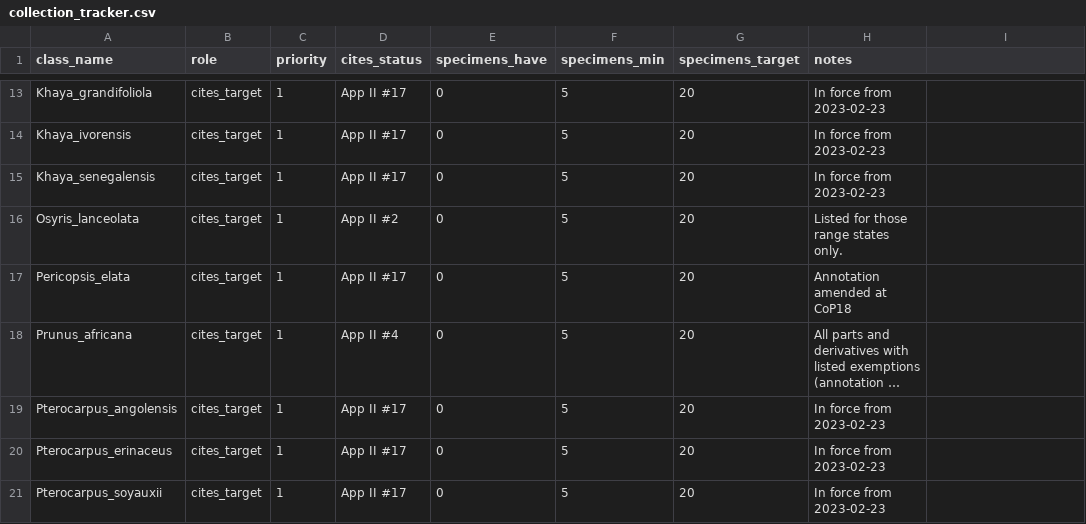
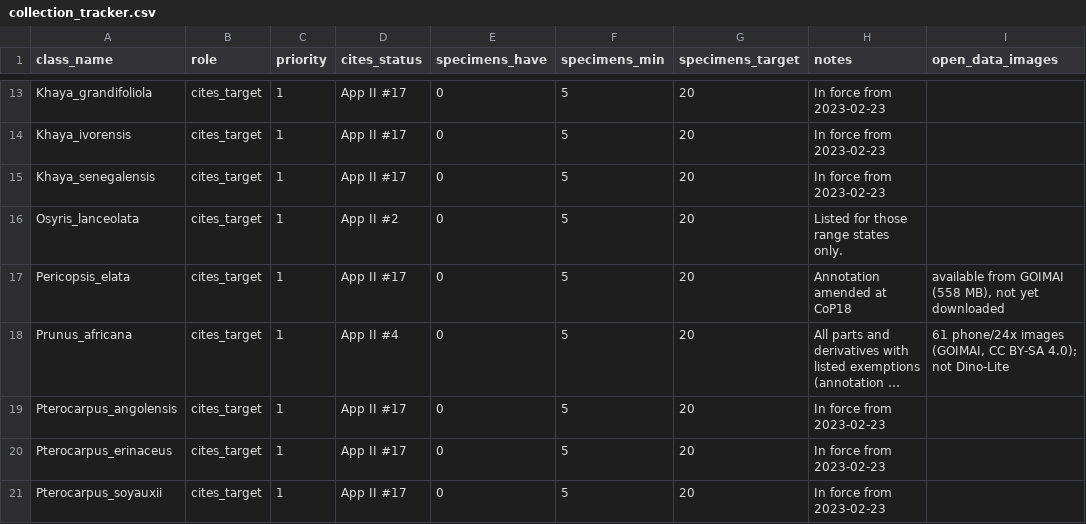
Before and after one commit to glretief-ux/CITES-Timber-ID, a CSV file: wood-id/data/collection_tracker.csv, drawn as a sheet; only a part is shown, gaps mark what is left out; long unchanged cells end in …; the diff names each change by its address in the sheet, - before the commit and + after, or states it on an @@ line.

```diff
--- a/wood-id/data/collection_tracker.csv
+++ b/wood-id/data/collection_tracker.csv
-I1: (empty)
+I1: open_data_images
-I17 (open_data_images): (empty)
+I17 (open_data_images): available from GOIMAI (558 MB), not yet downloaded
-I18 (open_data_images): (empty)
+I18 (open_data_images): 61 phone/24x images (GOIMAI, CC BY-SA 4.0); not Dino-Lite
```
Also changed, not shown: 2 other files.
